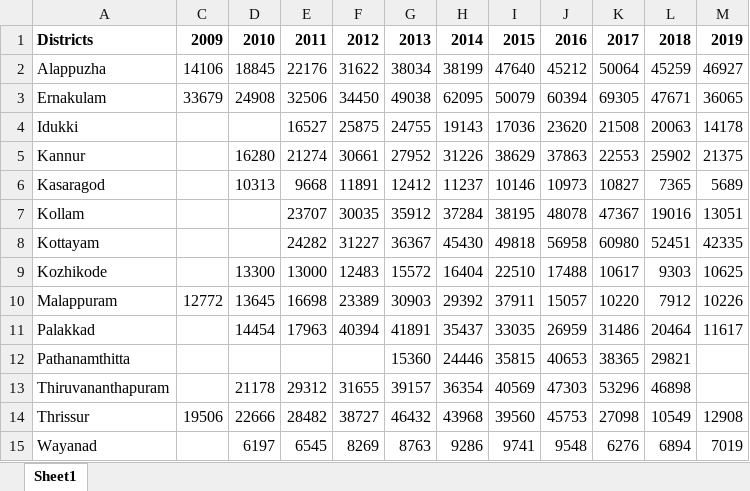
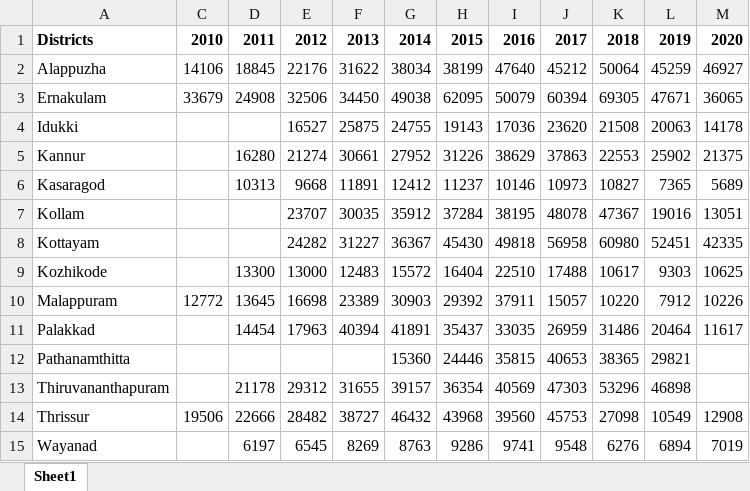
Before and after one commit to MHDYousuf/youtube-chart, an Excel workbook: Crime Cases Kerala District wise/Book1.xlsx, sheet Sheet1, drawn as a sheet; values as stored, in another font and other column widths than the file's, no borders; the diff names each change by its address in the sheet, - before the commit and + after, or states it on an @@ line.

Commit message:
Update Book1.xlsx

```diff
--- a/Crime Cases Kerala District wise/Book1.xlsx (sheet Sheet1)
+++ b/Crime Cases Kerala District wise/Book1.xlsx (sheet Sheet1)
-C1: 2009
+C1: 2010
-D1: 2010
+D1: 2011
-E1: 2011
+E1: 2012
-F1: 2012
+F1: 2013
-G1: 2013
+G1: 2014
-H1: 2014
+H1: 2015
-I1: 2015
+I1: 2016
-J1: 2016
+J1: 2017
-K1: 2017
+K1: 2018
-L1: 2018
+L1: 2019
-M1: 2019
+M1: 2020
```
